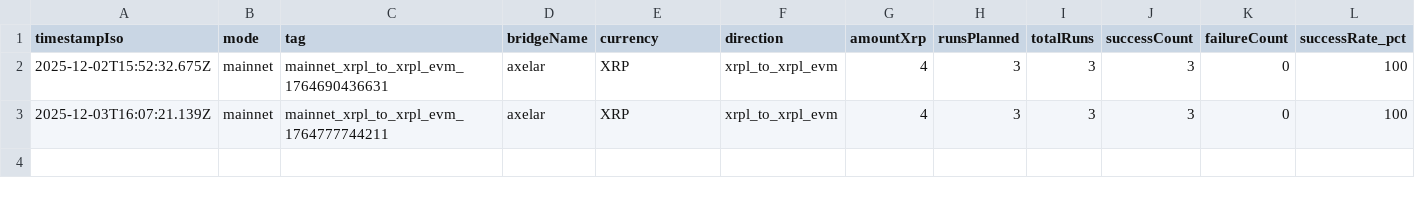
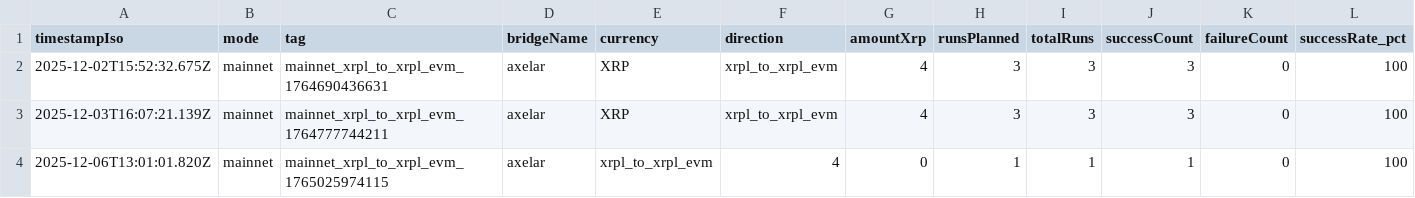
Before and after one commit to mathisrgt/xrpl-evm-interop-eval, a CSV file: data/results/mainnet/axelar_xrpl_to_xrpl_evm/axelar_xrpl_to_xrpl_evm_summary.csv, drawn as a sheet; only a part is shown; rows hold the shown columns only; the diff names each change by its address in the sheet, - before the commit and + after, or states it on an @@ line.

```diff
--- a/data/results/mainnet/axelar_xrpl_to_xrpl_evm/axelar_xrpl_to_xrpl_evm_summary.csv
+++ b/data/results/mainnet/axelar_xrpl_to_xrpl_evm/axelar_xrpl_to_xrpl_evm_summary.csv
+row 4: 2025-12-06T13:01:01.820Z | mainnet | mainnet_xrpl_to_xrpl_evm_1765025974115 | axelar | xrpl_to_xrpl_evm | 4 | 0 | 1 | 1 | 1 | 0 | 100
```
Also changed, not shown: data/results/all_metrics.csv, data/results/mainnet/axelar_xrpl_evm_to_xrpl/axelar_xrpl_evm_to_xrpl_summary.csv, 37 other files.
